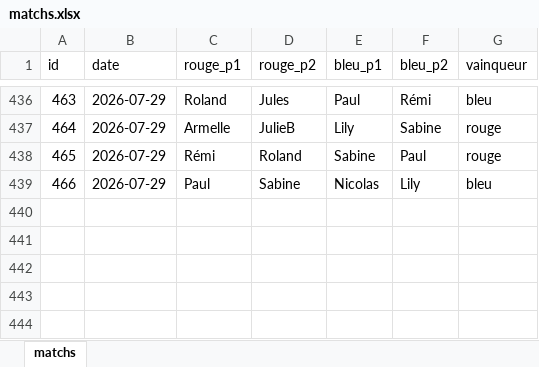
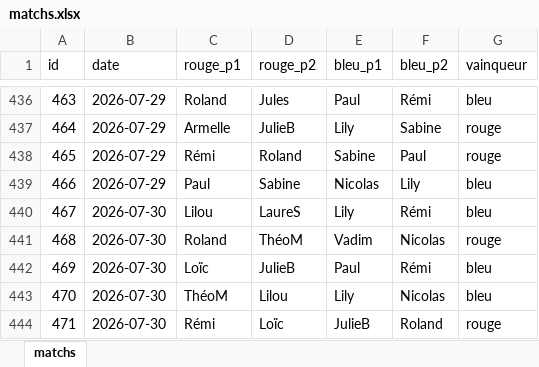
Before and after one commit to CBGP-activities/Foosball, an Excel workbook: data/matchs.xlsx, sheet matchs, drawn as a sheet; only a part is shown, gaps mark what is left out; values as stored, in another font and other column widths than the file's, no borders; the diff names each change by its address in the sheet, - before the commit and + after, or states it on an @@ line.

```diff
--- a/data/matchs.xlsx (sheet matchs)
+++ b/data/matchs.xlsx (sheet matchs)
+row 440: 467 | 2026-07-30 | Lilou | LaureS | Lily | Rémi | bleu
+row 441: 468 | 2026-07-30 | Roland | ThéoM | Vadim | Nicolas | rouge
+row 442: 469 | 2026-07-30 | Loïc | JulieB | Paul | Rémi | bleu
+row 443: 470 | 2026-07-30 | ThéoM | Lilou | Lily | Nicolas | bleu
+row 444: 471 | 2026-07-30 | Rémi | Loïc | JulieB | Roland | rouge
```
Also changed, not shown: 13 other files.
